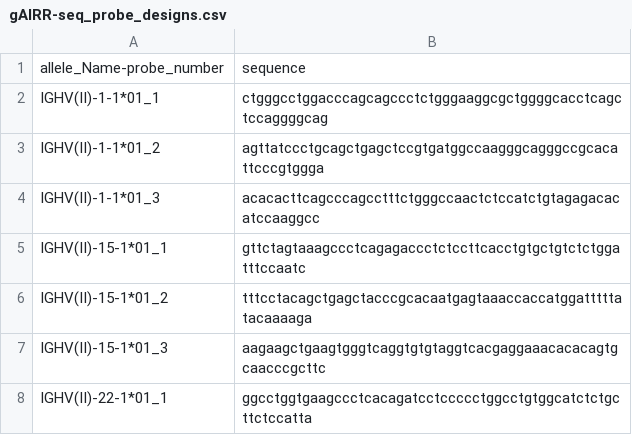
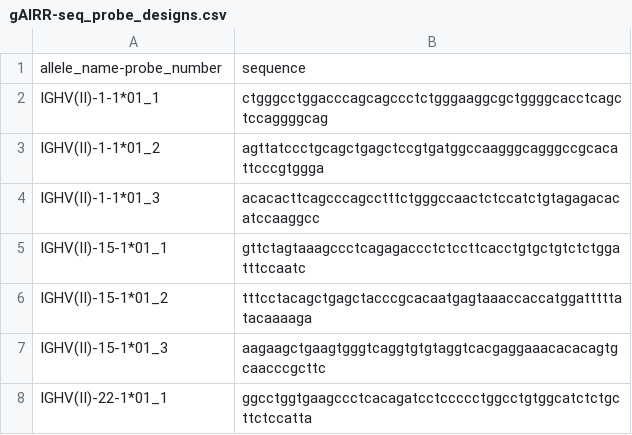
Before and after one commit to maojanlin/gAIRRsuite, a CSV file: supplementary_files/gAIRR-seq_probe_designs.csv, drawn as a sheet; only a part is shown.

Commit message:
fix typo

```diff
--- a/supplementary_files/gAIRR-seq_probe_designs.csv
+++ b/supplementary_files/gAIRR-seq_probe_designs.csv
@@ -1,2 +1,2 @@
-allele_Name-probe_number,sequence
+allele_name-probe_number,sequence
 IGHV(II)-1-1*01_1,ctgggcctggacccagcagccctctgggaaggcgctggggcacctcagctccaggggcag
```
